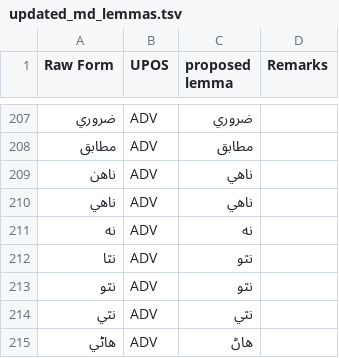
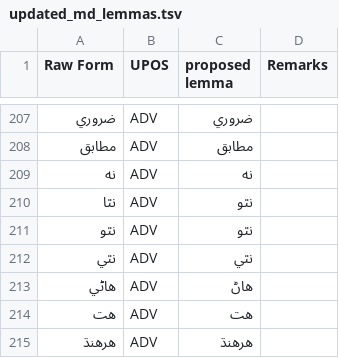
Before and after one commit to UniversalDependencies/UD_Sindhi-Isra, a TSV file: not-to-release/lemmas/updated_md_lemmas.tsv, drawn as a sheet; only a part is shown, gaps mark what is left out; the shorter side is filled out with more unchanged rows; the diff names each change by its address in the sheet, - before the commit and + after, or states it on an @@ line.

Commit message:
Update lemmas for ناهي and ناهن to also be آهي.  There is a unicode character variant but  ناهي and  ناھي are the same word

```diff
--- a/not-to-release/lemmas/updated_md_lemmas.tsv
+++ b/not-to-release/lemmas/updated_md_lemmas.tsv
-row 209: ناهن | ADV | ناهي
-row 210: ناهي | ADV | ناهي
```
Also changed, not shown: not-to-release/lemmas/missing_lemmas_p1.tsv, not-to-release/lemmas/predicted_lemmas_b1_corrected.tsv.
